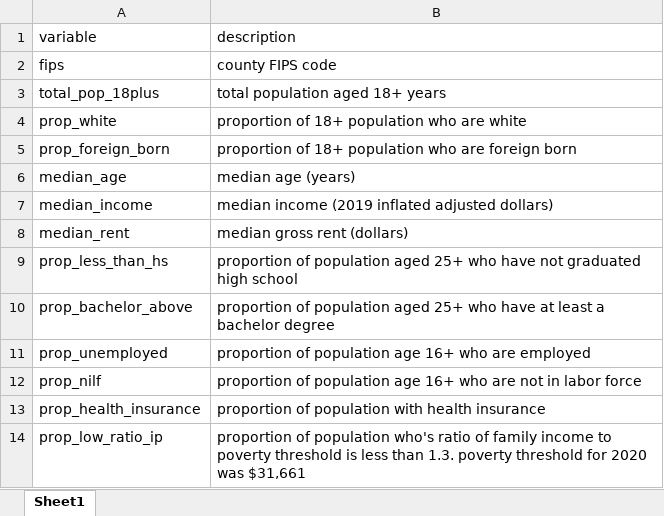
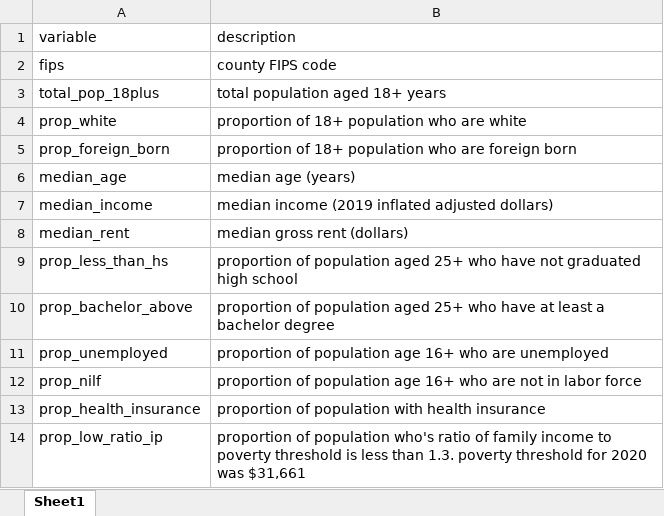
Before and after one commit to MJAlexander/applied-stats-2022, an Excel workbook: data/acs_dictionary.xlsx, sheet Sheet1, drawn as a sheet; values as stored, in another font and other column widths than the file's, no borders; the diff names each change by its address in the sheet, - before the commit and + after, or states it on an @@ line.

Commit message:
typo

```diff
--- a/data/acs_dictionary.xlsx (sheet Sheet1)
+++ b/data/acs_dictionary.xlsx (sheet Sheet1)
-B11 (description): …who are employed
+B11 (description): …who are unemployed
```
